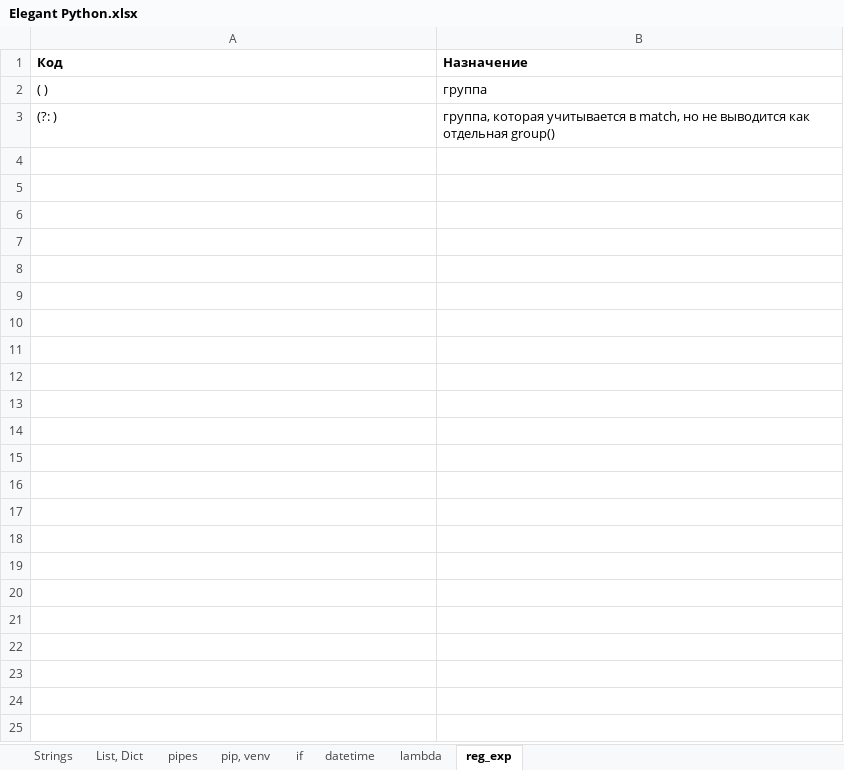
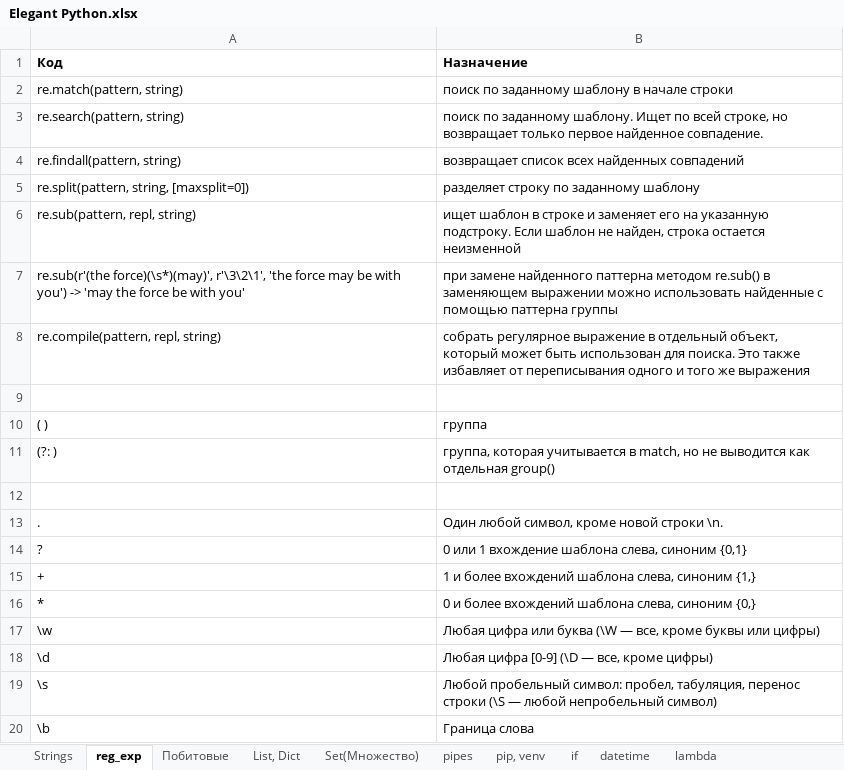
Before and after one commit to Antohnio123/HandshakesFastApi, an Excel workbook: Elegant Python.xlsx, sheet reg_exp, drawn as a sheet; only a part is shown; values as stored, in another font and other column widths than the file's, no borders; ↵ is a line break in a cell; the diff covers the shown part only; the diff names each change by its address in the sheet, - before the commit and + after, or states it on an @@ line.

```diff
--- a/Elegant Python.xlsx (sheet reg_exp)
+++ b/Elegant Python.xlsx (sheet reg_exp)
+sheet tab: Побитовые
+sheet tab: Set(Множество)
@@ sheet tab order changed: Strings | reg_exp | Побитовые | List, Dict | Set(Множество) | pipes | pip, venv | if | datetime | lambda @@
+row 2: re.match(pattern, string) | поиск по заданному шаблону в начале строки
+row 3: re.search(pattern, string) | поиск по заданному шаблону. Ищет по всей строке, но возвращает только первое найденное совпадение.
+row 4: re.findall(pattern, string) | возвращает список всех найденных совпадений
+row 5: re.split(pattern, string, [maxsplit=0]) | разделяет строку по заданному шаблону
+row 6: re.sub(pattern, repl, string) | ищет шаблон в строке и заменяет его на указанную ↵ подстроку. Если шаблон не найден, строка остается неизменной
+row 7: re.sub(r'(the force)(\s*)(may)', r'\3\2\1', 'the force may be with you') -> 'may the force be with you' | при замене найденного паттерна методом re.sub() в заменяющем выражении можно использовать найденные с помощью паттерна группы
+row 8: re.compile(pattern, repl, string) | собрать регулярное выражение в отдельный объект, который может быть использован для поиска. Это также избавляет от переписывания одного и того же выражения
+row 9: (empty)
+row 12: (empty)
+row 13: . | Один любой символ, кроме новой строки \n.
+row 14: ? | 0 или 1 вхождение шаблона слева, синоним {0,1}
+row 15: + | 1 и более вхождений шаблона слева, синоним {1,}
+row 16: * | 0 и более вхождений шаблона слева, синоним {0,}
+row 17: \w | Любая цифра или буква (\W — все, кроме буквы или цифры)
+row 18: \d | Любая цифра [0-9] (\D — все, кроме цифры)
+row 19: \s | Любой пробельный символ: пробел, табуляция, перенос строки (\S — любой непробельный символ)
+row 20: \b | Граница слова
```
Also changed, not shown: 13 added rows elsewhere in this sheet, sheet Strings, sheet List, Dict, sheet lambda, sheet pip, venv, 1 other file.
